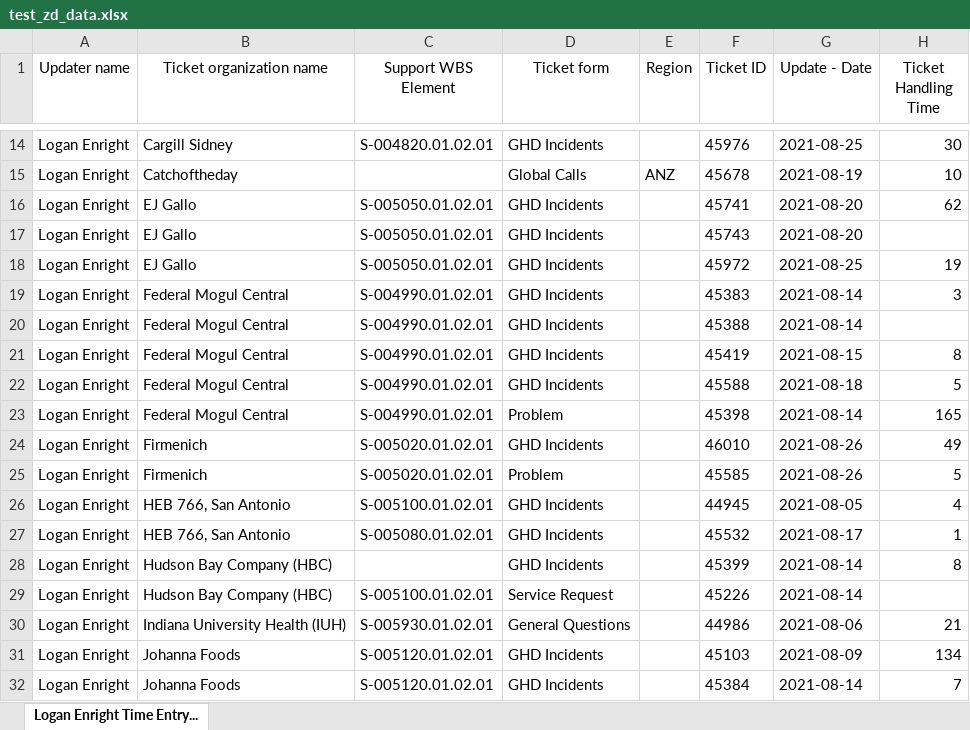
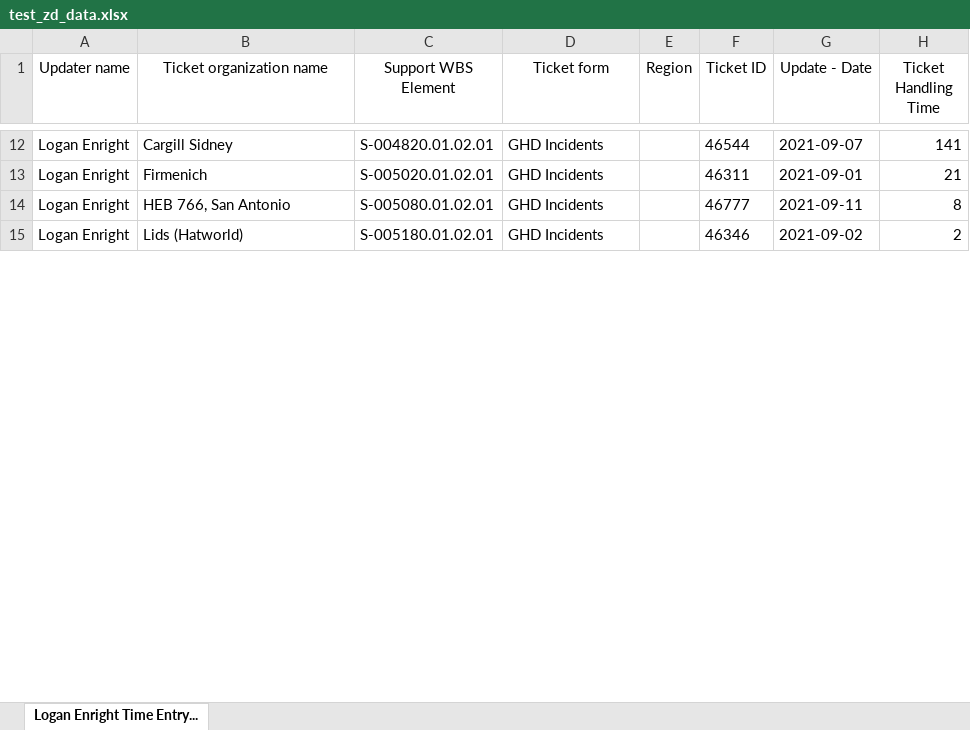
Before and after one commit to Dylan-Dotti/GHD-Auto-Time-Entry, an Excel workbook: testing/test_data/test_zd_data.xlsx, sheet Logan Enright Time Entry..., drawn as a sheet; only a part is shown, gaps mark what is left out; values as stored, in another font and other column widths than the file's, no borders; removed rows and columns are numbered as before the commit, all else as after; the diff covers the shown part only; the diff names each change by its address in the sheet, - before the commit and + after, or states it on an @@ line.

```diff
--- a/testing/test_data/test_zd_data.xlsx (sheet Logan Enright Time Entry...)
+++ b/testing/test_data/test_zd_data.xlsx (sheet Logan Enright Time Entry...)
-F12 (Ticket ID): 45976
+F12 (Ticket ID): 46544
-G12 (Update - Date): 2021-08-25
+G12 (Update - Date): 2021-09-07
-H12 (Ticket Handling Time): 30
+H12 (Ticket Handling Time): 141
-row 15: Logan Enright | Catchoftheday |  | Global Calls | ANZ | 45678 | 2021-08-19 | 10
-row 16: Logan Enright | EJ Gallo | S-005050.01.02.01 | GHD Incidents |  | 45741 | 2021-08-20 | 62
-row 17: Logan Enright | EJ Gallo | S-005050.01.02.01 | GHD Incidents |  | 45743 | 2021-08-20
-row 18: Logan Enright | EJ Gallo | S-005050.01.02.01 | GHD Incidents |  | 45972 | 2021-08-25 | 19
-row 19: Logan Enright | Federal Mogul Central | S-004990.01.02.01 | GHD Incidents |  | 45383 | 2021-08-14 | 3
-row 20: Logan Enright | Federal Mogul Central | S-004990.01.02.01 | GHD Incidents |  | 45388 | 2021-08-14
-row 21: Logan Enright | Federal Mogul Central | S-004990.01.02.01 | GHD Incidents |  | 45419 | 2021-08-15 | 8
-row 22: Logan Enright | Federal Mogul Central | S-004990.01.02.01 | GHD Incidents |  | 45588 | 2021-08-18 | 5
-row 23: Logan Enright | Federal Mogul Central | S-004990.01.02.01 | Problem |  | 45398 | 2021-08-14 | 165
-F13 (Ticket ID): 46010
+F13 (Ticket ID): 46311
-G13 (Update - Date): 2021-08-26
+G13 (Update - Date): 2021-09-01
-H13 (Ticket Handling Time): 49
+H13 (Ticket Handling Time): 21
-row 25: Logan Enright | Firmenich | S-005020.01.02.01 | Problem |  | 45585 | 2021-08-26 | 5
-row 26: Logan Enright | HEB 766, San Antonio | S-005100.01.02.01 | GHD Incidents |  | 44945 | 2021-08-05 | 4
-F14 (Ticket ID): 45532
+F14 (Ticket ID): 46777
-G14 (Update - Date): 2021-08-17
+G14 (Update - Date): 2021-09-11
-H14 (Ticket Handling Time): 1
+H14 (Ticket Handling Time): 8
-row 28: Logan Enright | Hudson Bay Company (HBC) |  | GHD Incidents |  | 45399 | 2021-08-14 | 8
-row 29: Logan Enright | Hudson Bay Company (HBC) | S-005100.01.02.01 | Service Request |  | 45226 | 2021-08-14
-row 30: Logan Enright | Indiana University Health (IUH) | S-005930.01.02.01 | General Questions |  | 44986 | 2021-08-06 | 21
-B15 (Ticket organization name): Johanna Foods
+B15 (Ticket organization name): Lids (Hatworld)
-C15 (Support WBS Element): S-005120.01.02.01
+C15 (Support WBS Element): S-005180.01.02.01
-F15 (Ticket ID): 45103
+F15 (Ticket ID): 46346
-G15 (Update - Date): 2021-08-09
+G15 (Update - Date): 2021-09-02
-H15 (Ticket Handling Time): 134
+H15 (Ticket Handling Time): 2
-row 32: Logan Enright | Johanna Foods | S-005120.01.02.01 | GHD Incidents |  | 45384 | 2021-08-14 | 7
```
Also changed, not shown: 61 removed rows and 93 edited cells elsewhere in this sheet, 3 other files.
